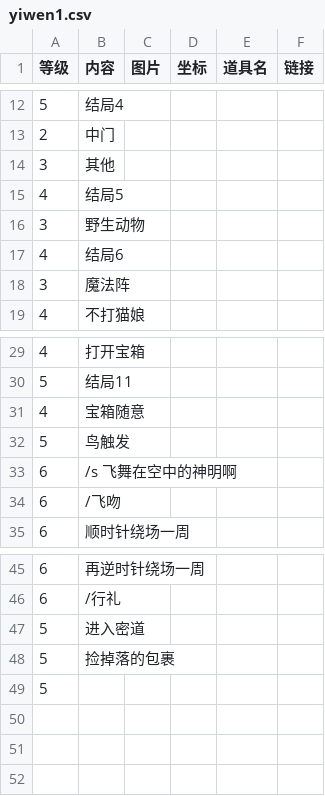
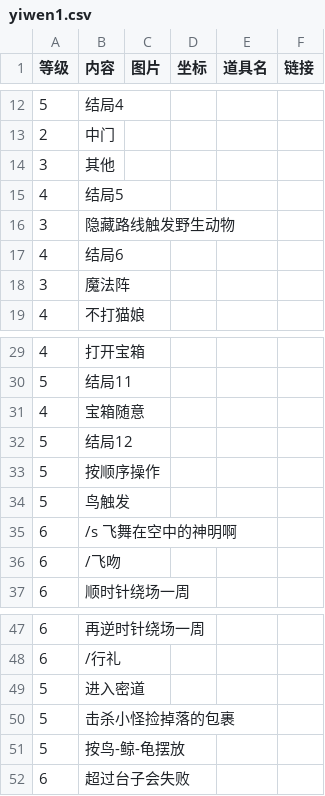
Before and after one commit to ffxiv-cn/tools.ffxiv.cn, a CSV file: lajipai/csv/yiwen1.csv, drawn as a sheet; only a part is shown, gaps mark what is left out.

```diff
--- a/lajipai/csv/yiwen1.csv
+++ b/lajipai/csv/yiwen1.csv
@@ -15,3 +15,3 @@
 4,结局5,,,,
-3,野生动物,,,,
+3,隐藏路线触发野生动物,,,,
 4,结局6,,,,
@@ -31,2 +31,4 @@
 4,宝箱随意,,,,
+5,结局12,,,,
+5,按顺序操作,,,,
 5,鸟触发,,,,
@@ -47,3 +49,4 @@
 5,进入密道,,,,
-5,捡掉落的包裹,,,,
-5,,,,,
+5,击杀小怪捡掉落的包裹,,,,
+5,按鸟-鲸-龟摆放,,,,
+6,超过台子会失败,,,,
```
Also changed, not shown: 4 other files.
